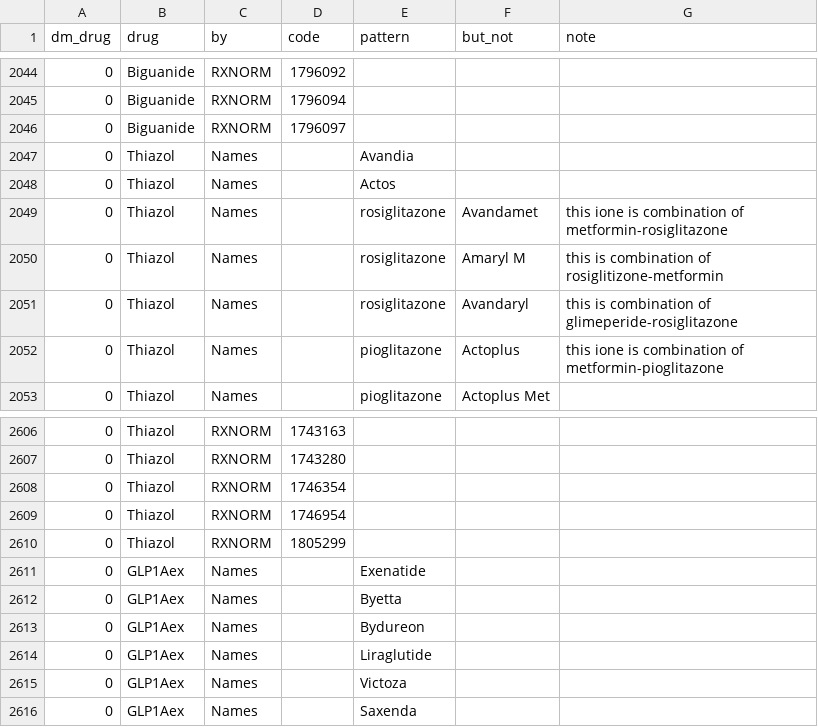
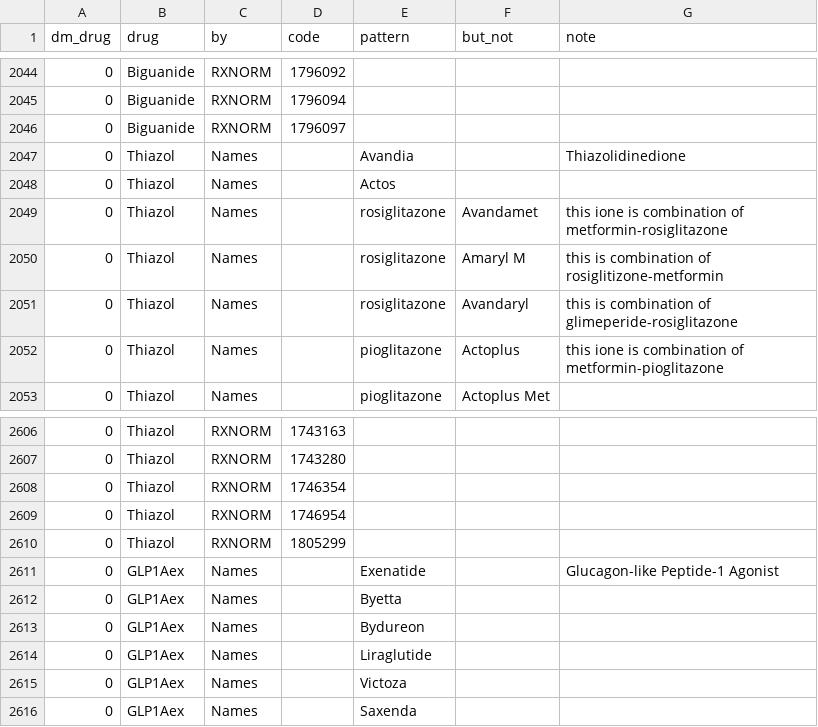
Before and after one commit to afurmanchuk/nextd-study-support, a CSV file: med_info.csv, drawn as a sheet; only a part is shown, gaps mark what is left out.

Commit message:
InclUnderRestrMeds: replace 6 inserts by med_info
  - copy full drug names to med_info
  - factor each_med_obs view out of InclusionMeds_final insert
  - save performance note
  - never mind distinct, since we're using partition by

```diff
--- a/med_info.csv
+++ b/med_info.csv
@@ -2046,3 +2046,3 @@ dm_drug,drug,by,code,pattern,but_not,note
 0,Biguanide,RXNORM,1796097,,,
-0,Thiazol,Names,,Avandia,,
+0,Thiazol,Names,,Avandia,,Thiazolidinedione
 0,Thiazol,Names,,Actos,,
@@ -2610,3 +2610,3 @@ dm_drug,drug,by,code,pattern,but_not,note
 0,Thiazol,RXNORM,1805299,,,
-0,GLP1Aex,Names,,Exenatide,,
+0,GLP1Aex,Names,,Exenatide,,Glucagon-like Peptide-1 Agonist
 0,GLP1Aex,Names,,Byetta,,
```
Also changed, not shown: 1 other file.
